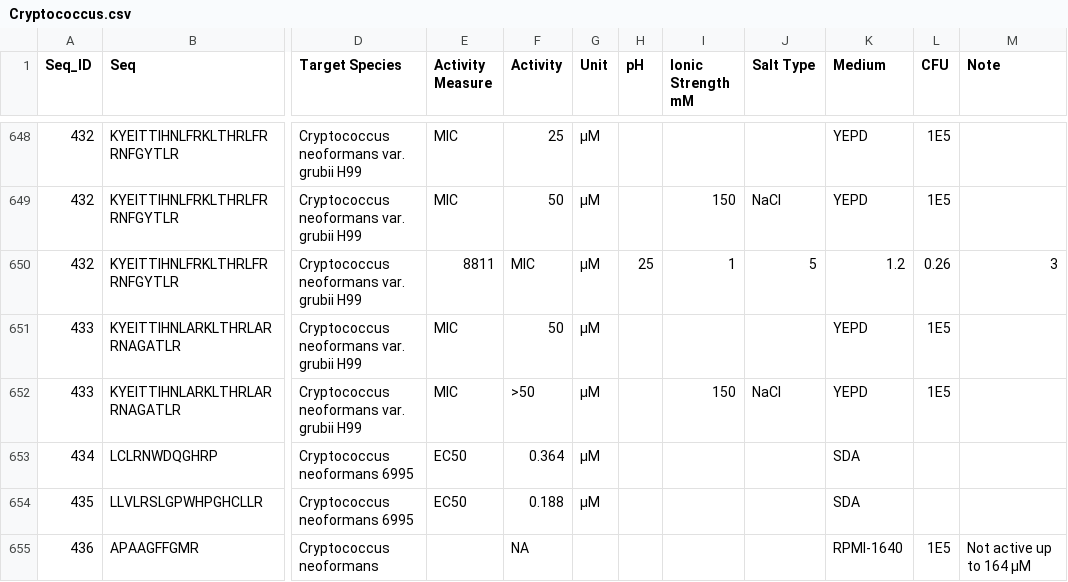
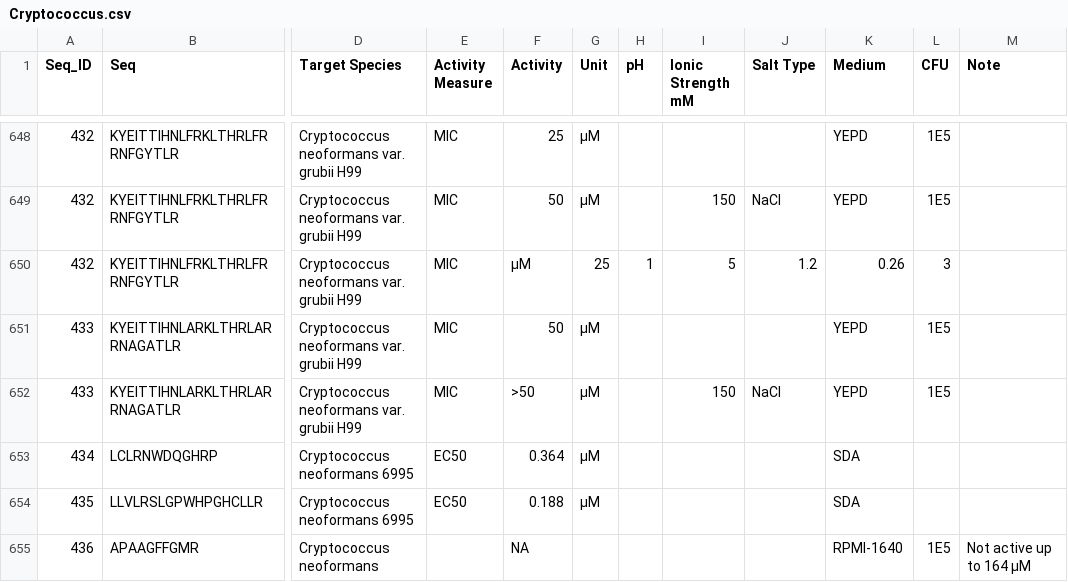
Before and after one commit to Lee-ChinCheng/dbaasp-crawler, a CSV file: output_csv/Cryptococcus.csv, drawn as a sheet; only a part is shown, gaps mark what is left out; the diff names each change by its address in the sheet, - before the commit and + after, or states it on an @@ line.

```diff
--- a/output_csv/Cryptococcus.csv
+++ b/output_csv/Cryptococcus.csv
-E650 (Activity Measure): 8811
+E650 (Activity Measure): MIC
-F650 (Activity): MIC
+F650 (Activity): µM
-G650 (Unit): µM
+G650 (Unit): 25
-H650 (pH): 25
+H650 (pH): 1
-I650 (Ionic Strength mM): 1
+I650 (Ionic Strength mM): 5
-J650 (Salt Type): 5
+J650 (Salt Type): 1.2
-K650 (Medium): 1.2
+K650 (Medium): 0.26
-L650 (CFU): 0.26
+L650 (CFU): 3
-M650 (Note): 3
+M650 (Note): (empty)
```
Also changed, not shown: output_csv/Microsporum.csv, 1 other file.
